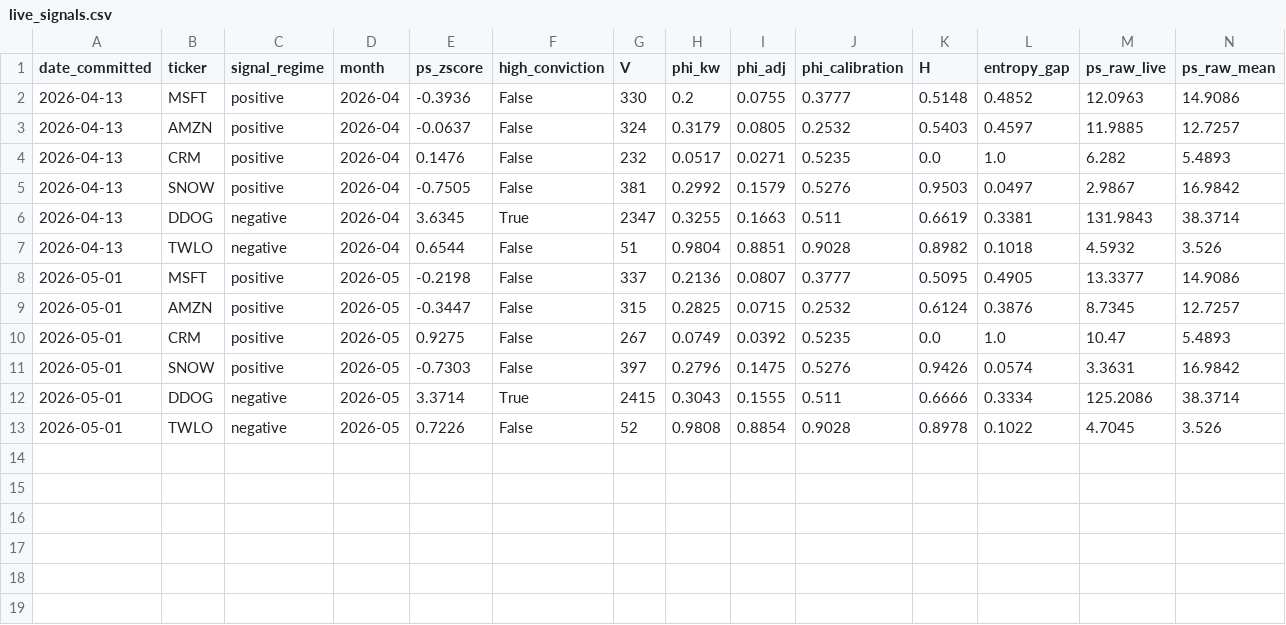
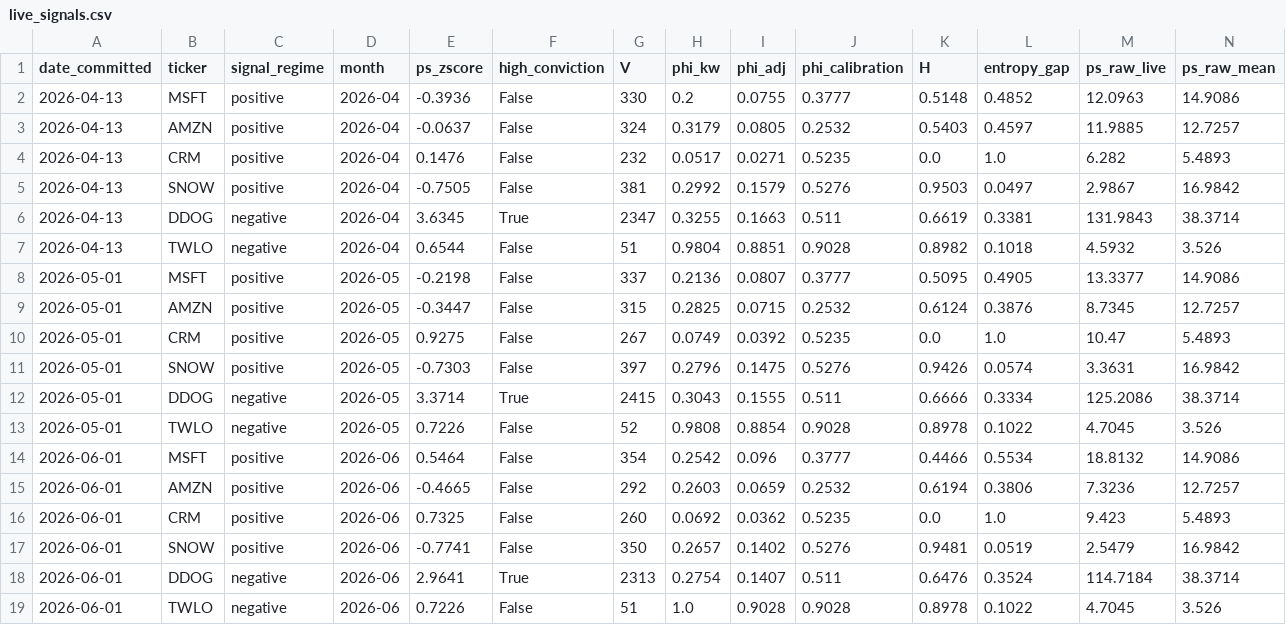
Before and after one commit to Chyde2010/ps_index, a CSV file: live_track_record/signals/live_signals.csv, drawn as a sheet; only a part is shown; rows hold the shown columns only; the diff names each change by its address in the sheet, - before the commit and + after, or states it on an @@ line.

```diff
--- a/live_track_record/signals/live_signals.csv
+++ b/live_track_record/signals/live_signals.csv
+row 14: 2026-06-01 | MSFT | positive | 2026-06 | 0.5464 | False | 354 | 0.2542 | 0.096 | 0.3777 | 0.4466 | 0.5534 | 18.8132 | 14.9086
+row 15: 2026-06-01 | AMZN | positive | 2026-06 | -0.4665 | False | 292 | 0.2603 | 0.0659 | 0.2532 | 0.6194 | 0.3806 | 7.3236 | 12.7257
+row 16: 2026-06-01 | CRM | positive | 2026-06 | 0.7325 | False | 260 | 0.0692 | 0.0362 | 0.5235 | 0.0 | 1.0 | 9.423 | 5.4893
+row 17: 2026-06-01 | SNOW | positive | 2026-06 | -0.7741 | False | 350 | 0.2657 | 0.1402 | 0.5276 | 0.9481 | 0.0519 | 2.5479 | 16.9842
+row 18: 2026-06-01 | DDOG | negative | 2026-06 | 2.9641 | True | 2313 | 0.2754 | 0.1407 | 0.511 | 0.6476 | 0.3524 | 114.7184 | 38.3714
+row 19: 2026-06-01 | TWLO | negative | 2026-06 | 0.7226 | False | 51 | 1.0 | 0.9028 | 0.9028 | 0.8978 | 0.1022 | 4.7045 | 3.526
```
Also changed, not shown: 1 other file.
